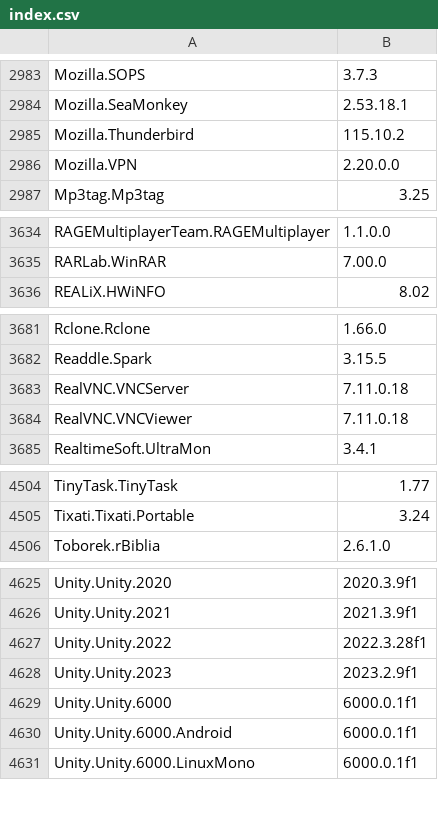
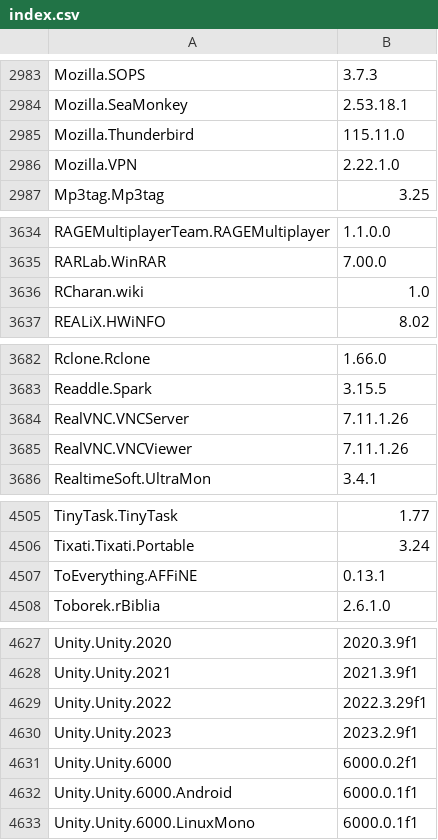
Before and after one commit to svrooij/winget-pkgs-index, a CSV file: index.csv, drawn as a sheet; only a part is shown, gaps mark what is left out; the diff covers the shown part only.

```diff
--- a/index.csv
+++ b/index.csv
@@ -2984,4 +2984,4 @@
 "Mozilla.SeaMonkey","2.53.18.1"
-"Mozilla.Thunderbird","115.10.2"
-"Mozilla.VPN","2.20.0.0"
+"Mozilla.Thunderbird","115.11.0"
+"Mozilla.VPN","2.22.1.0"
 "Mp3tag.Mp3tag","3.25"
@@ -3635,2 +3635,3 @@
 "RARLab.WinRAR","7.00.0"
+"RCharan.wiki","1.0"
 "REALiX.HWiNFO","8.02"
@@ -3682,4 +3683,4 @@
 "Readdle.Spark","3.15.5"
-"RealVNC.VNCServer","7.11.0.18"
-"RealVNC.VNCViewer","7.11.0.18"
+"RealVNC.VNCServer","7.11.1.26"
+"RealVNC.VNCViewer","7.11.1.26"
 "RealtimeSoft.UltraMon","3.4.1"
@@ -4505,2 +4506,3 @@
 "Tixati.Tixati.Portable","3.24"
+"ToEverything.AFFiNE","0.13.1"
 "Toborek.rBiblia","2.6.1.0"
@@ -4626,5 +4628,5 @@
 "Unity.Unity.2021","2021.3.9f1"
-"Unity.Unity.2022","2022.3.28f1"
+"Unity.Unity.2022","2022.3.29f1"
 "Unity.Unity.2023","2023.2.9f1"
-"Unity.Unity.6000","6000.0.1f1"
+"Unity.Unity.6000","6000.0.2f1"
 "Unity.Unity.6000.Android","6000.0.1f1"
```
Also changed, not shown: 1 added row, 1 removed row and 52 edited cells elsewhere in this file, 1 other file.
